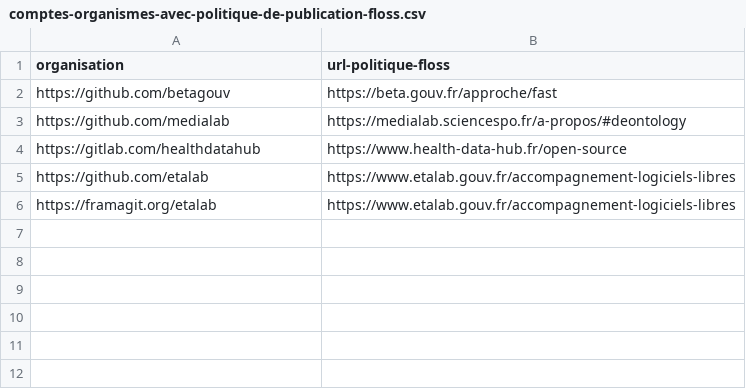
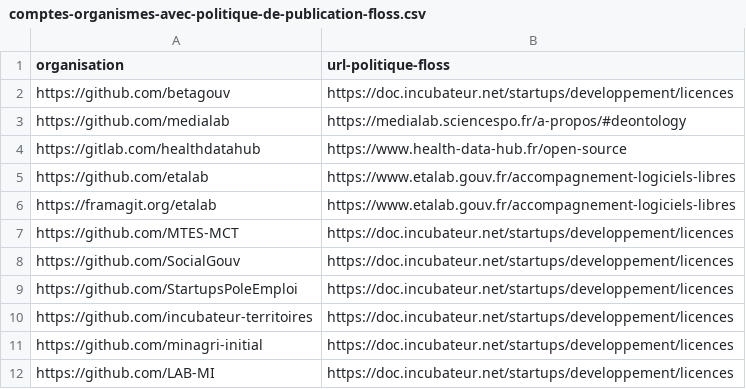
Before and after one commit to DISIC/politique-de-contribution-open-source, a CSV file: comptes-organismes-avec-politique-de-publication-floss.csv, drawn as a sheet.

Commit message:
Ajout de quelques politiques de publication des codes sources

```diff
--- a/comptes-organismes-avec-politique-de-publication-floss.csv
+++ b/comptes-organismes-avec-politique-de-publication-floss.csv
@@ -1,3 +1,3 @@
 organisation,url-politique-floss
-https://github.com/betagouv,https://beta.gouv.fr/approche/fast
+https://github.com/betagouv,https://doc.incubateur.net/startups/developpement/licences
 https://github.com/medialab,https://medialab.sciencespo.fr/a-propos/#deontology
@@ -6 +6,7 @@ https://github.com/etalab,https://www.etalab.gouv.fr/accompagnement-logiciels-li
 https://framagit.org/etalab,https://www.etalab.gouv.fr/accompagnement-logiciels-libres
+https://github.com/MTES-MCT,https://doc.incubateur.net/startups/developpement/licences
+https://github.com/SocialGouv,https://doc.incubateur.net/startups/developpement/licences
+https://github.com/StartupsPoleEmploi,https://doc.incubateur.net/startups/developpement/licences
+https://github.com/incubateur-territoires,https://doc.incubateur.net/startups/developpement/licences
+https://github.com/minagri-initial,https://doc.incubateur.net/startups/developpement/licences
+https://github.com/LAB-MI,https://doc.incubateur.net/startups/developpement/licences
```
